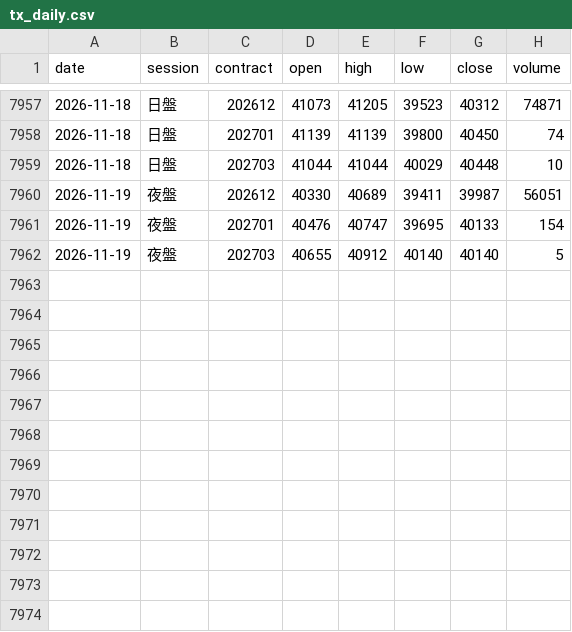
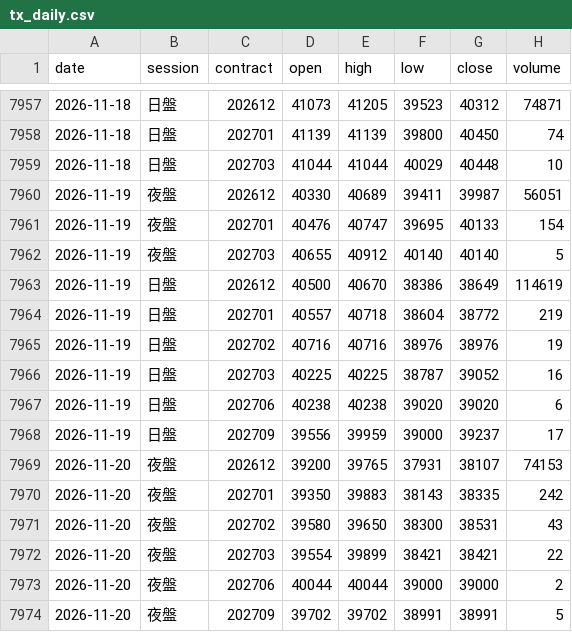
Before and after one commit to asinkk/txo-dashboard, a CSV file: history/tx_daily.csv, drawn as a sheet; only a part is shown, gaps mark what is left out; the diff names each change by its address in the sheet, - before the commit and + after, or states it on an @@ line.

```diff
--- a/history/tx_daily.csv
+++ b/history/tx_daily.csv
+row 7963: 2026-11-19 | 日盤 | 202612 | 40500 | 40670 | 38386 | 38649 | 114619
+row 7964: 2026-11-19 | 日盤 | 202701 | 40557 | 40718 | 38604 | 38772 | 219
+row 7965: 2026-11-19 | 日盤 | 202702 | 40716 | 40716 | 38976 | 38976 | 19
+row 7966: 2026-11-19 | 日盤 | 202703 | 40225 | 40225 | 38787 | 39052 | 16
+row 7967: 2026-11-19 | 日盤 | 202706 | 40238 | 40238 | 39020 | 39020 | 6
+row 7968: 2026-11-19 | 日盤 | 202709 | 39556 | 39959 | 39000 | 39237 | 17
+row 7969: 2026-11-20 | 夜盤 | 202612 | 39200 | 39765 | 37931 | 38107 | 74153
+row 7970: 2026-11-20 | 夜盤 | 202701 | 39350 | 39883 | 38143 | 38335 | 242
+row 7971: 2026-11-20 | 夜盤 | 202702 | 39580 | 39650 | 38300 | 38531 | 43
+row 7972: 2026-11-20 | 夜盤 | 202703 | 39554 | 39899 | 38421 | 38421 | 22
+row 7973: 2026-11-20 | 夜盤 | 202706 | 40044 | 40044 | 39000 | 39000 | 2
+row 7974: 2026-11-20 | 夜盤 | 202709 | 39702 | 39702 | 38991 | 38991 | 5
```
Also changed, not shown: history/forward_trades.csv, history/twii_60min.csv, 6 other files.
